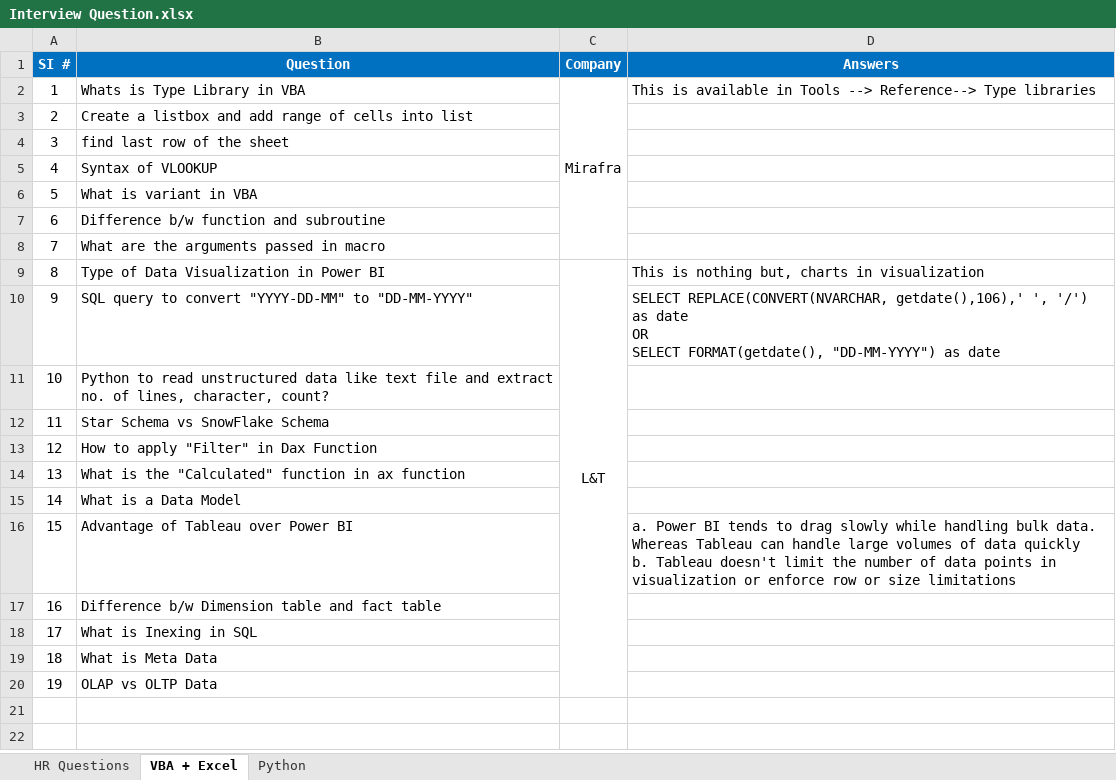
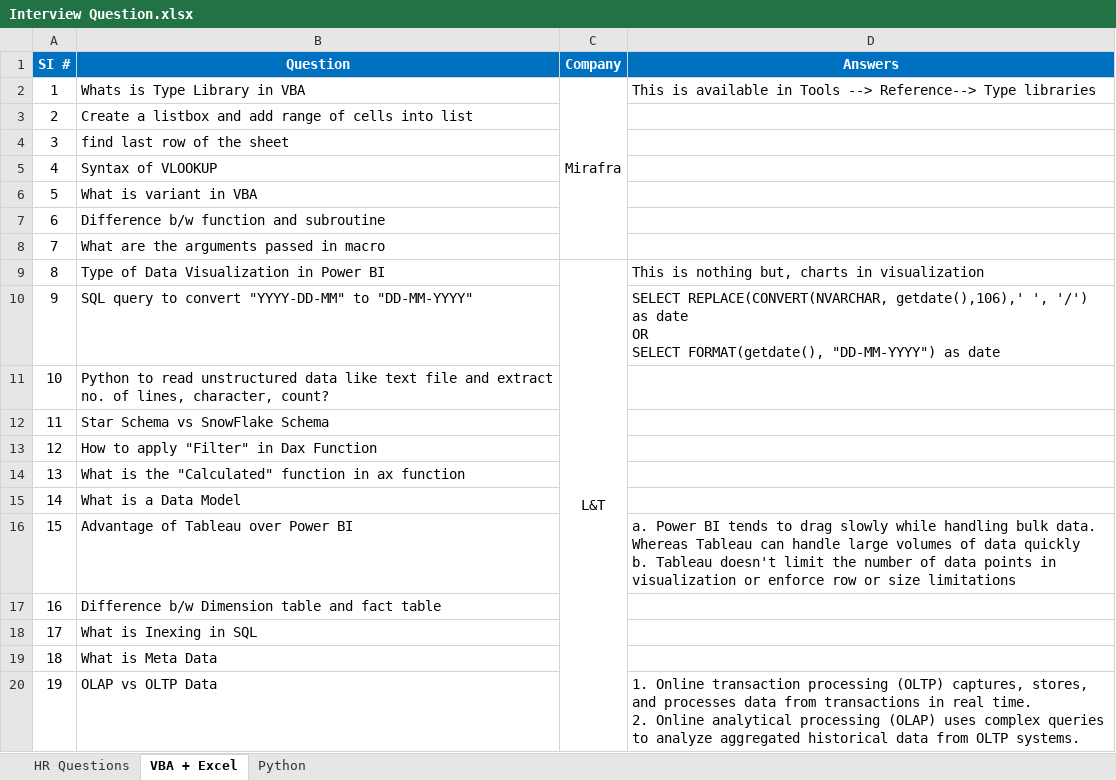
Before and after one commit to gowdavin/My-first-repository, an Excel workbook: Interview Question.xlsx, sheet VBA + Excel, drawn as a sheet; values as stored, in another font and other column widths than the file's, no borders; ↵ is a line break in a cell; the diff names each change by its address in the sheet, - before the commit and + after, or states it on an @@ line.

Commit message:
Update Interview Question.xlsx
Added OLTP vs OLAP

```diff
--- a/Interview Question.xlsx (sheet VBA + Excel)
+++ b/Interview Question.xlsx (sheet VBA + Excel)
-D20 (Answers): (empty)
+D20 (Answers): 1. Online transaction processing (OLTP) captures, stores, and processes data from transactions in real time. ↵ 2. Online analytical processing (OLAP) uses complex queries to analyze aggregated historical data from OLTP systems.
```
